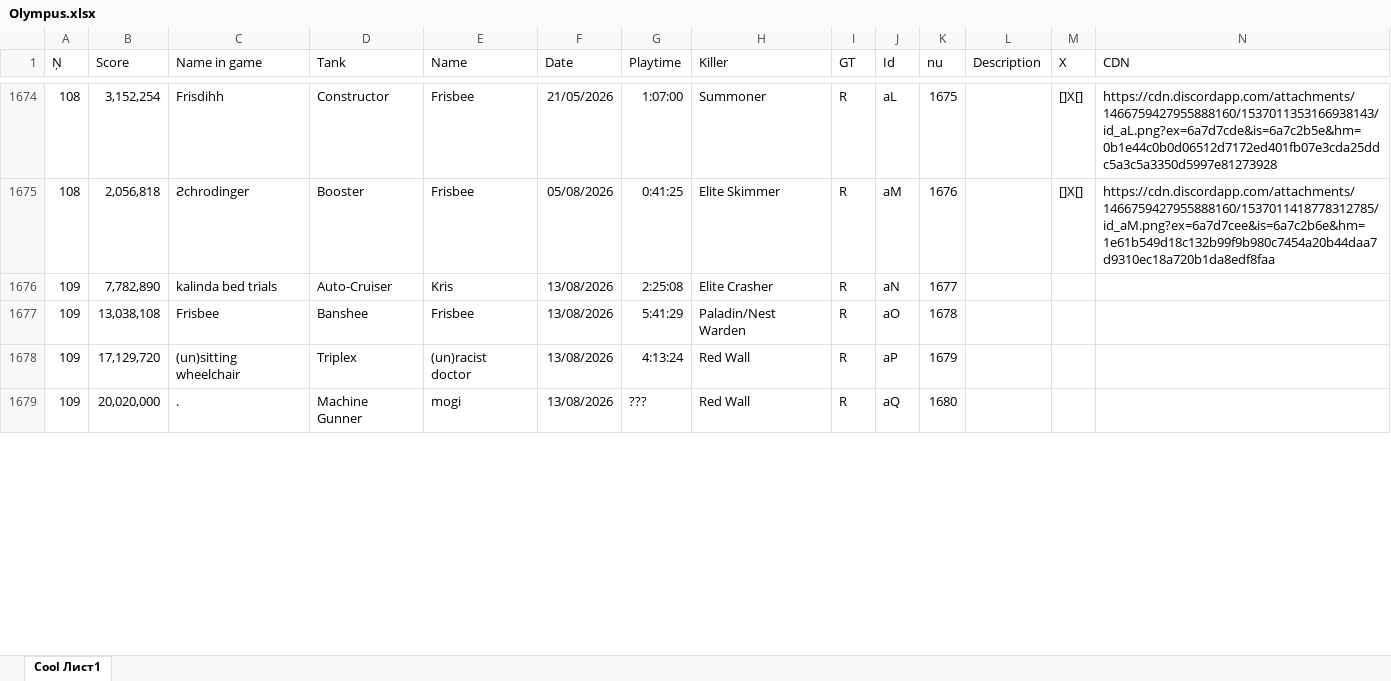
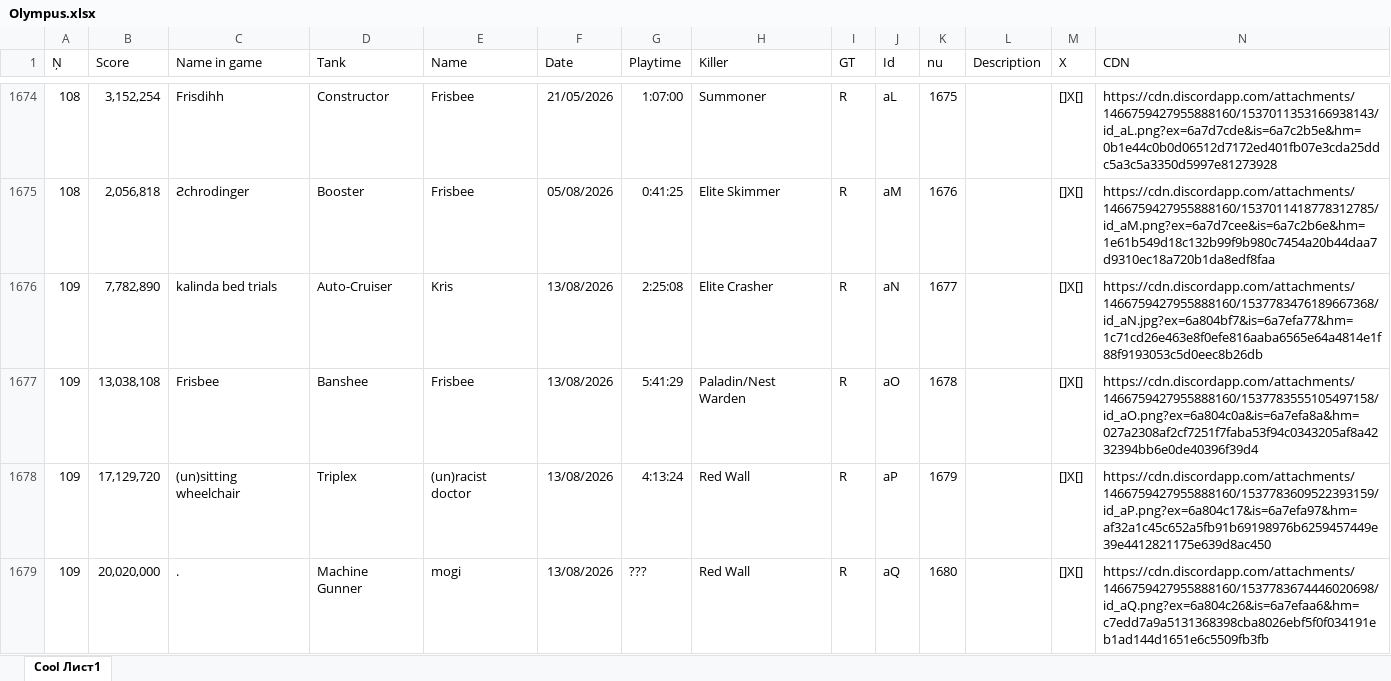
Before and after one commit to Tejmq/OlympusBot, an Excel workbook: data/Olympus.xlsx, sheet Cool Лист1, drawn as a sheet; only a part is shown, gaps mark what is left out; values as stored, in another font and other column widths than the file's, no borders; the diff covers the shown part only; the diff names each change by its address in the sheet, - before the commit and + after, or states it on an @@ line.

Commit message:
Add files via upload

```diff
--- a/data/Olympus.xlsx (sheet Cool Лист1)
+++ b/data/Olympus.xlsx (sheet Cool Лист1)
-M1676:M1679 (X): (empty)
+M1676:M1679 (X): []X[]
-N1676 (CDN): (empty)
+N1676 (CDN): https://cdn.discordapp.com/attachments/1466759427955888160/1537783476189667368/id_aN.jpg?ex=6a804bf7&is=6a7efa77&hm=1c71cd26e463e8f0efe816aaba6565e64a4814e1f88f9193053c5d0eec8b26db
-N1677 (CDN): (empty)
+N1677 (CDN): https://cdn.discordapp.com/attachments/1466759427955888160/1537783555105497158/id_aO.png?ex=6a804c0a&is=6a7efa8a&hm=027a2308af2cf7251f7faba53f94c0343205af8a4232394bb6e0de40396f39d4
-N1678 (CDN): (empty)
+N1678 (CDN): https://cdn.discordapp.com/attachments/1466759427955888160/1537783609522393159/id_aP.png?ex=6a804c17&is=6a7efa97&hm=af32a1c45c652a5fb91b69198976b6259457449e39e4412821175e639d8ac450
-N1679 (CDN): (empty)
+N1679 (CDN): https://cdn.discordapp.com/attachments/1466759427955888160/1537783674446020698/id_aQ.png?ex=6a804c26&is=6a7efaa6&hm=c7edd7a9a5131368398cba8026ebf5f0f034191eb1ad144d1651e6c5509fb3fb
```
Also changed, not shown: 5 added rows and 11 edited cells elsewhere in this sheet.
